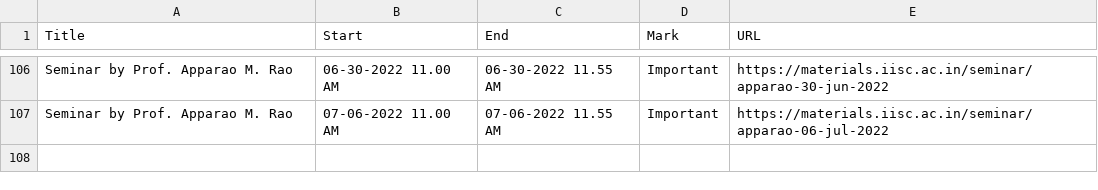
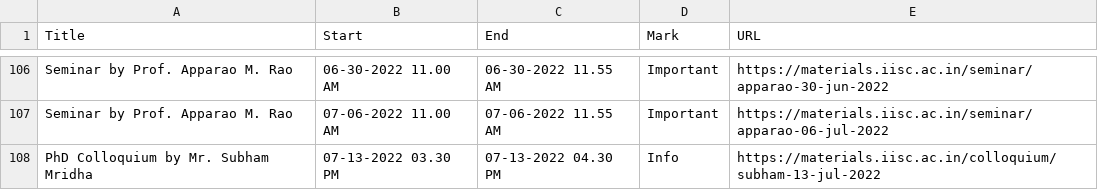
Before and after one commit to mte-iisc/materials-iisc, a CSV file: events/events.csv, drawn as a sheet; only a part is shown, gaps mark what is left out.

```diff
--- a/events/events.csv
+++ b/events/events.csv
@@ -107 +107,2 @@ Seminar by Prof. Apparao M. Rao,06-30-2022 11.00 AM,06-30-2022 11.55 AM,Importan
 Seminar by Prof. Apparao M. Rao,07-06-2022 11.00 AM,07-06-2022 11.55 AM,Important,https://materials.iisc.ac.in/seminar/apparao-06-jul-2022
+PhD Colloquium by Mr. Subham Mridha,07-13-2022  03.30 PM,07-13-2022  04.30 PM,Info,https://materials.iisc.ac.in/colloquium/subham-13-jul-2022
```
Also changed, not shown: _site/events/events.csv, 8 other files.
